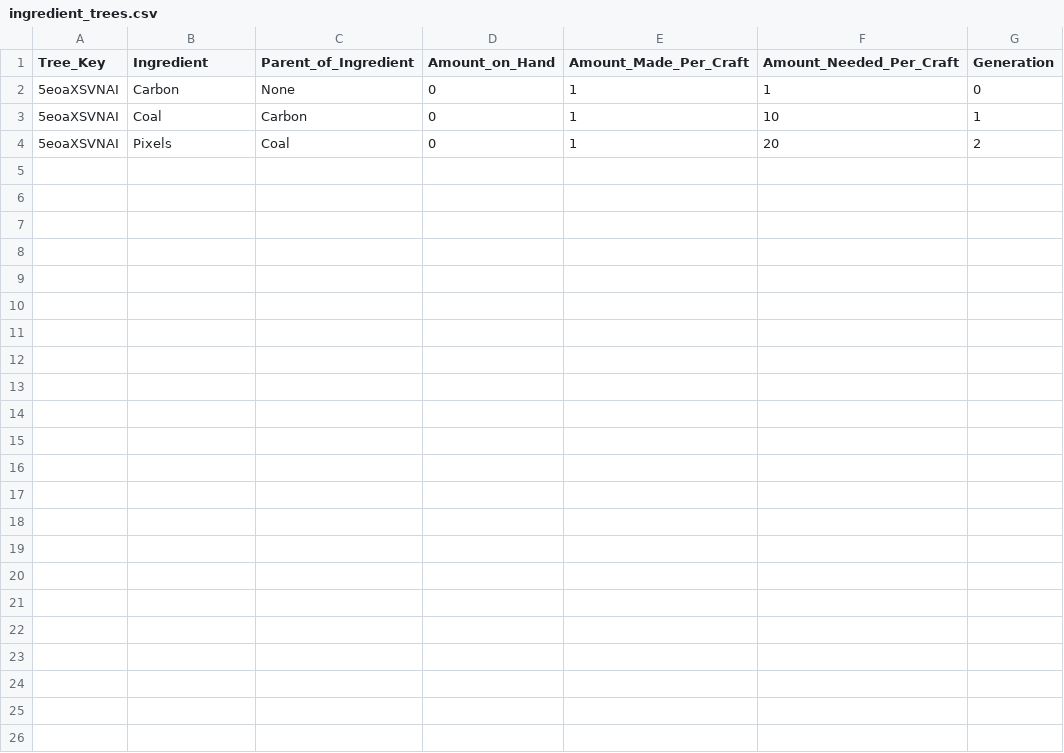
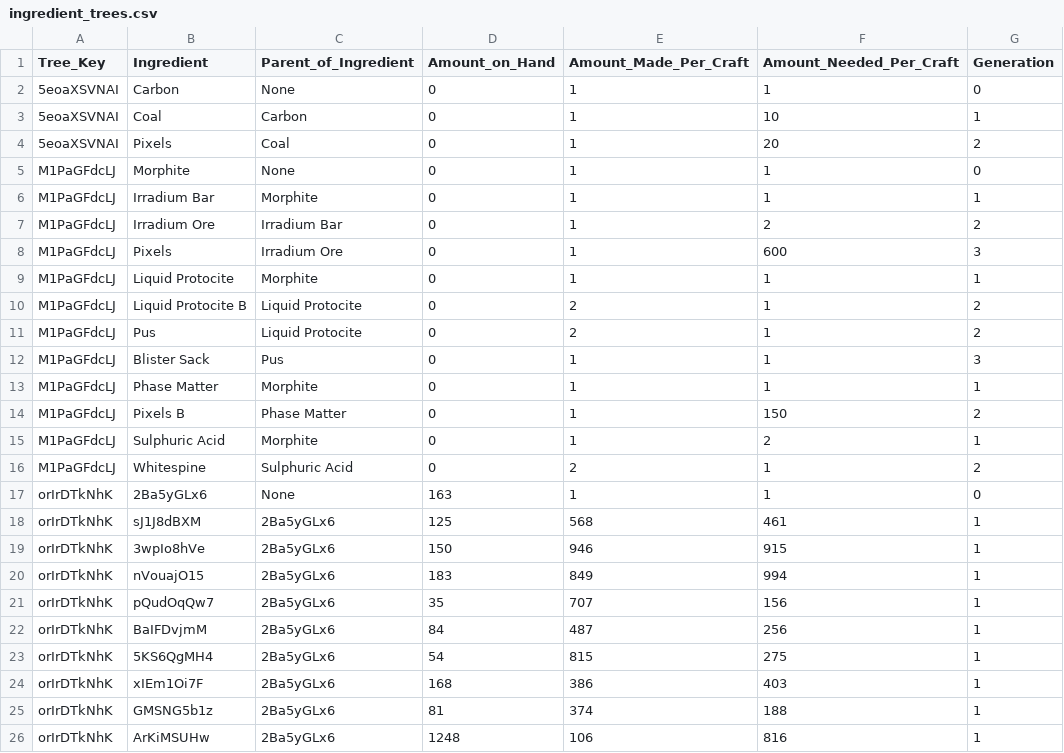
Before and after one commit to AzureVauban/Process-Map--Python-v2.0-, a CSV file: ingredient_trees.csv, drawn as a sheet.

```diff
--- a/ingredient_trees.csv
+++ b/ingredient_trees.csv
@@ -4 +4,23 @@ Tree_Key,Ingredient,Parent_of_Ingredient,Amount_on_Hand,Amount_Made_Per_Craft,Am
 5eoaXSVNAI,Pixels,Coal,0,1,20,2
+M1PaGFdcLJ,Morphite,None,0,1,1,0
+M1PaGFdcLJ,Irradium Bar,Morphite,0,1,1,1
+M1PaGFdcLJ,Irradium Ore,Irradium Bar,0,1,2,2
+M1PaGFdcLJ,Pixels,Irradium Ore,0,1,600,3
+M1PaGFdcLJ,Liquid Protocite,Morphite,0,1,1,1
+M1PaGFdcLJ,Liquid Protocite B,Liquid Protocite,0,2,1,2
+M1PaGFdcLJ,Pus,Liquid Protocite,0,2,1,2
+M1PaGFdcLJ,Blister Sack,Pus,0,1,1,3
+M1PaGFdcLJ,Phase Matter,Morphite,0,1,1,1
+M1PaGFdcLJ,Pixels B,Phase Matter,0,1,150,2
+M1PaGFdcLJ,Sulphuric Acid,Morphite,0,1,2,1
+M1PaGFdcLJ,Whitespine,Sulphuric Acid,0,2,1,2
+orIrDTkNhK,2Ba5yGLx6,None,163,1,1,0
+orIrDTkNhK,sJ1J8dBXM,2Ba5yGLx6,125,568,461,1
+orIrDTkNhK,3wpIo8hVe,2Ba5yGLx6,150,946,915,1
+orIrDTkNhK,nVouajO15,2Ba5yGLx6,183,849,994,1
+orIrDTkNhK,pQudOqQw7,2Ba5yGLx6,35,707,156,1
+orIrDTkNhK,BaIFDvjmM,2Ba5yGLx6,84,487,256,1
+orIrDTkNhK,5KS6QgMH4,2Ba5yGLx6,54,815,275,1
+orIrDTkNhK,xIEm1Oi7F,2Ba5yGLx6,168,386,403,1
+orIrDTkNhK,GMSNG5b1z,2Ba5yGLx6,81,374,188,1
+orIrDTkNhK,ArKiMSUHw,2Ba5yGLx6,1248,106,816,1
```
Also changed, not shown: 1 other file.
